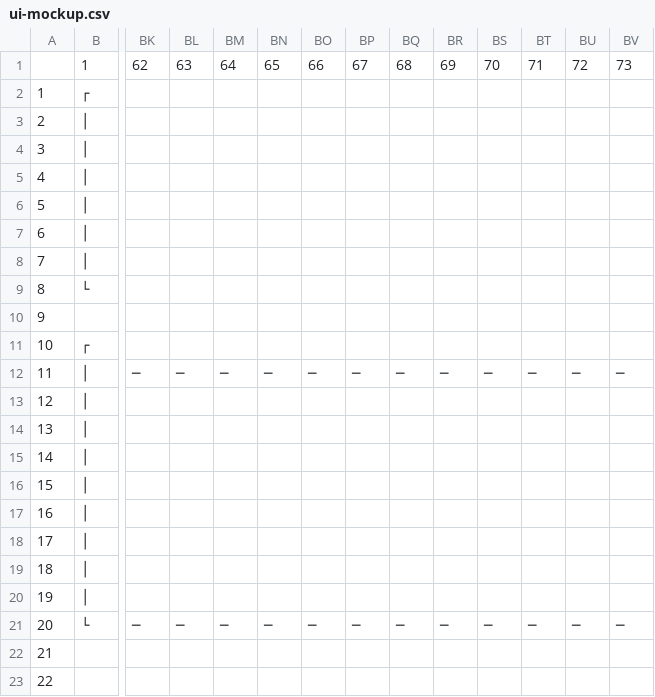
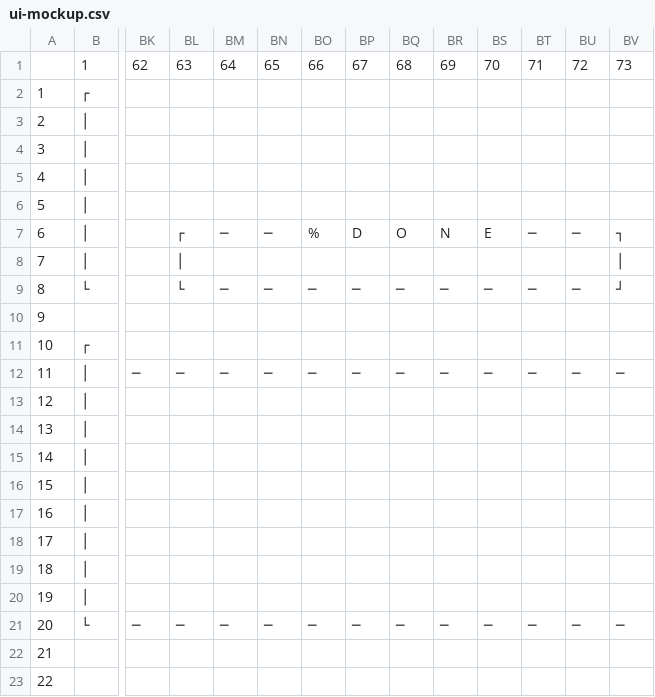
Before and after one commit to tyllastarr/treasurecatte, a CSV file: ui-mockup/ui-mockup.csv, drawn as a sheet; only a part is shown, gaps mark what is left out; the diff names each change by its address in the sheet, - before the commit and + after, or states it on an @@ line.

```diff
--- a/ui-mockup/ui-mockup.csv
+++ b/ui-mockup/ui-mockup.csv
-BL7: (empty)
+BL7: ┌
-BM7: (empty)
+BM7: ─
-BN7: (empty)
+BN7: ─
-BO7: (empty)
+BO7: %
-BP7: (empty)
+BP7: D
-BQ7: (empty)
+BQ7: O
-BR7: (empty)
+BR7: N
-BS7: (empty)
+BS7: E
-BT7: (empty)
+BT7: ─
-BU7: (empty)
+BU7: ─
-BV7: (empty)
+BV7: ┐
-BL8: (empty)
+BL8: │
-BV8: (empty)
+BV8: │
-BL9: (empty)
+BL9: └
-BM9: (empty)
+BM9: ─
-BN9: (empty)
+BN9: ─
-BO9: (empty)
+BO9: ─
-BP9: (empty)
+BP9: ─
-BQ9: (empty)
+BQ9: ─
-BR9: (empty)
+BR9: ─
-BS9: (empty)
+BS9: ─
-BT9: (empty)
+BT9: ─
-BU9: (empty)
+BU9: ─
-BV9: (empty)
+BV9: ┘
```
Also changed, not shown: 1 other file.
